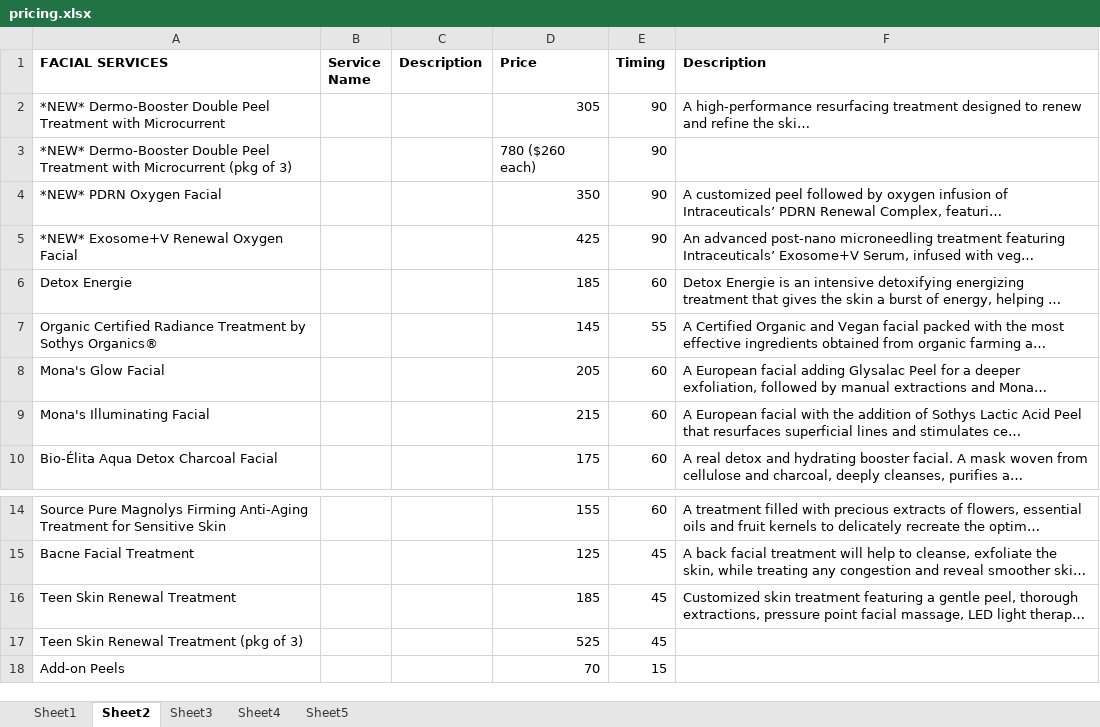
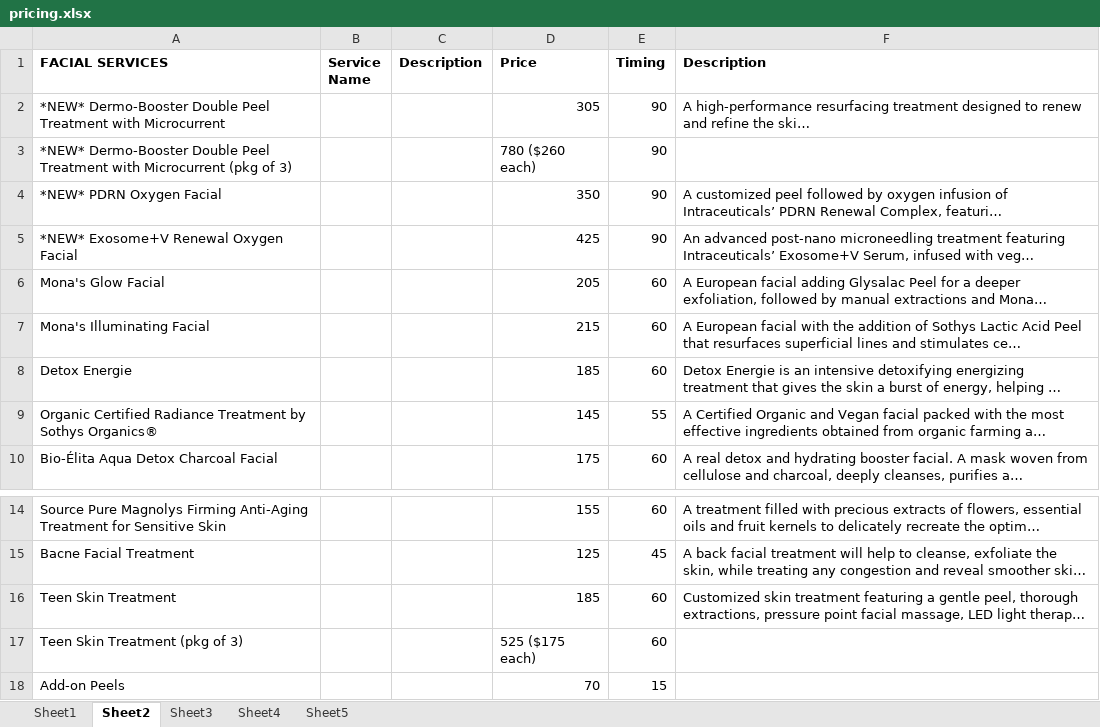
Before and after one commit to aykae/monasmakerie, an Excel workbook: spreadsheets/pricing.xlsx, sheet Sheet2, drawn as a sheet; only a part is shown, gaps mark what is left out; long unchanged cells end in …; values as stored, in another font and other column widths than the file's, no borders; removed rows and columns are numbered as before the commit, all else as after; the diff names each change by its address in the sheet, - before the commit and + after, or states it on an @@ line.

```diff
--- a/spreadsheets/pricing.xlsx (sheet Sheet2)
+++ b/spreadsheets/pricing.xlsx (sheet Sheet2)
@@ row 8 moved to row 6: Mona's Glow Facial @@
@@ row 9 moved to row 7: Mona's Illuminating Facial @@
-A16 (FACIAL SERVICES): Teen Skin Renewal Treatment
+A16 (FACIAL SERVICES): Teen Skin Treatment
-E16 (Timing): 45
+E16 (Timing): 60
-row 17: Teen Skin Renewal Treatment (pkg of 3) |  |  | 525 | 45
+row 17: Teen Skin Treatment (pkg of 3) |  |  | 525 ($175 each) | 60
```
Also changed, not shown: sheet Sheet3, 2 other files.
